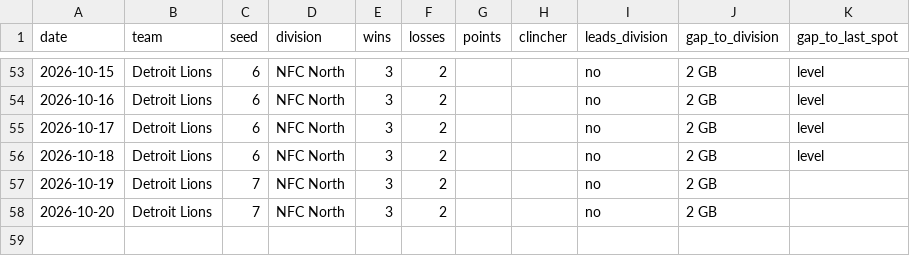
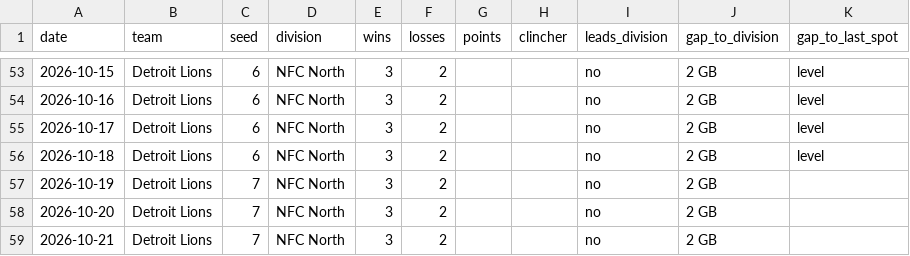
Before and after one commit to kyeill/sports-daily, a CSV file: output/history/nfl.csv, drawn as a sheet; only a part is shown, gaps mark what is left out.

```diff
--- a/output/history/nfl.csv
+++ b/output/history/nfl.csv
@@ -58 +58,2 @@ date,team,seed,division,wins,losses,points,clincher,leads_division,gap_to_divisi
 2026-10-20,Detroit Lions,7,NFC North,3,2,,,no,2 GB,
+2026-10-21,Detroit Lions,7,NFC North,3,2,,,no,2 GB,
```
Also changed, not shown: output/history/mlb.csv, output/history/nba.csv, 2 other files.
